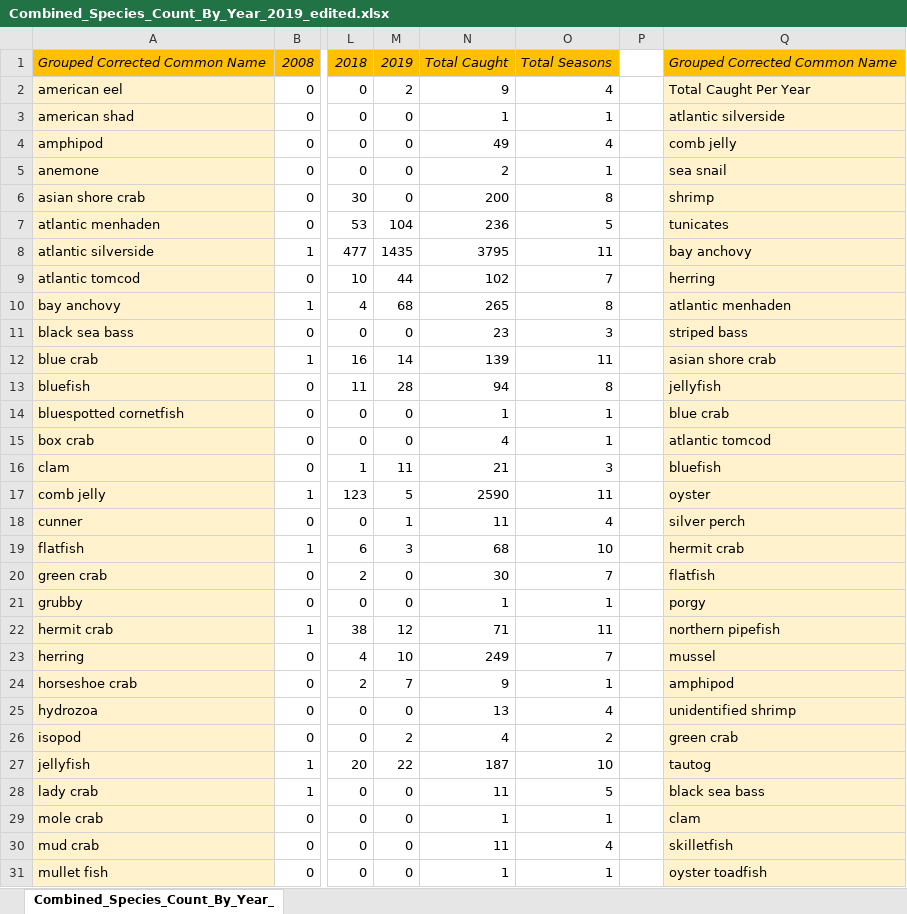
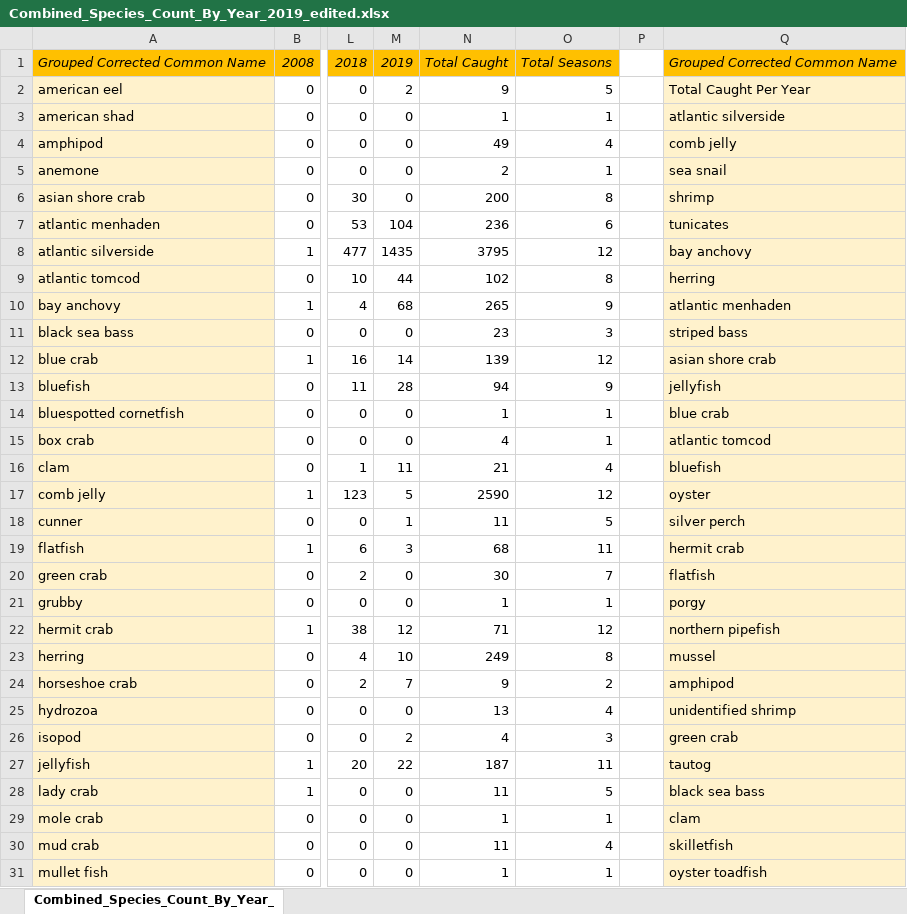
Before and after one commit to Shadhopson/Seining_Analysis, an Excel workbook: Created CSVs/Combined_Species_Count_By_Year_2019_edited.xlsx, sheet Combined_Species_Count_By_Year_, drawn as a sheet; only a part is shown, gaps mark what is left out; values as stored, in another font and other column widths than the file's, no borders; conditional formats not drawn; the diff covers the shown part only; the diff names each change by its address in the sheet, - before the commit and + after, or states it on an @@ line.

Commit message:
finished excel sheet

```diff
--- a/Created CSVs/Combined_Species_Count_By_Year_2019_edited.xlsx (sheet Combined_Species_Count_By_Year_)
+++ b/Created CSVs/Combined_Species_Count_By_Year_2019_edited.xlsx (sheet Combined_Species_Count_By_Year_)
-O2: 4
+O2: 5
-O7: 5
+O7: 6
-O8: 11
+O8: 12
-O9: 7
+O9: 8
-O10: 8
+O10: 9
-O12: 11
+O12: 12
-O13: 8
+O13: 9
-O16: 3
+O16: 4
-O17: 11
+O17: 12
-O18: 4
+O18: 5
-O19: 10
+O19: 11
-O22: 11
+O22: 12
-O23: 7
+O23: 8
-O24: 1
+O24: 2
-O26: 2
+O26: 3
-O27: 10
+O27: 11
```
Also changed, not shown: 1 added row, 18 edited cells and cell formats elsewhere in this sheet, formulas that keep their value.
